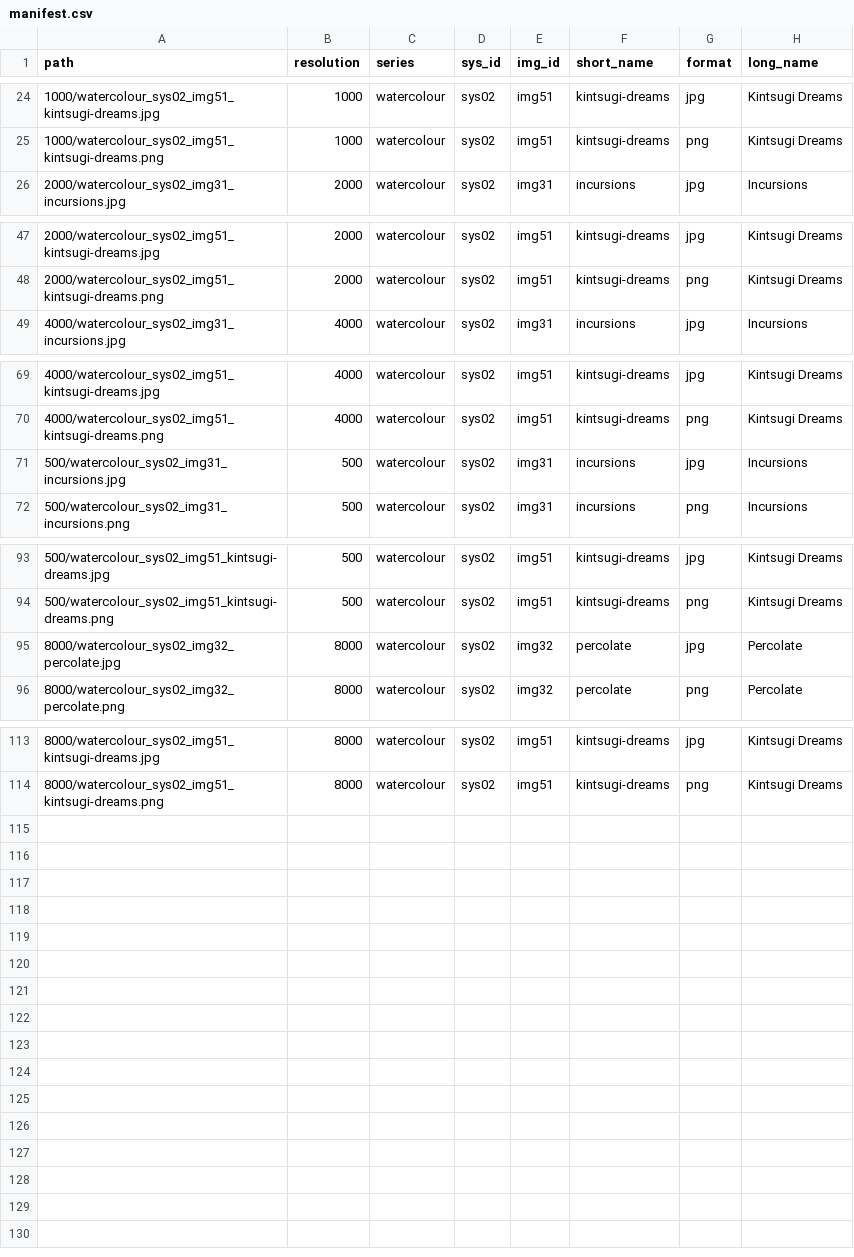
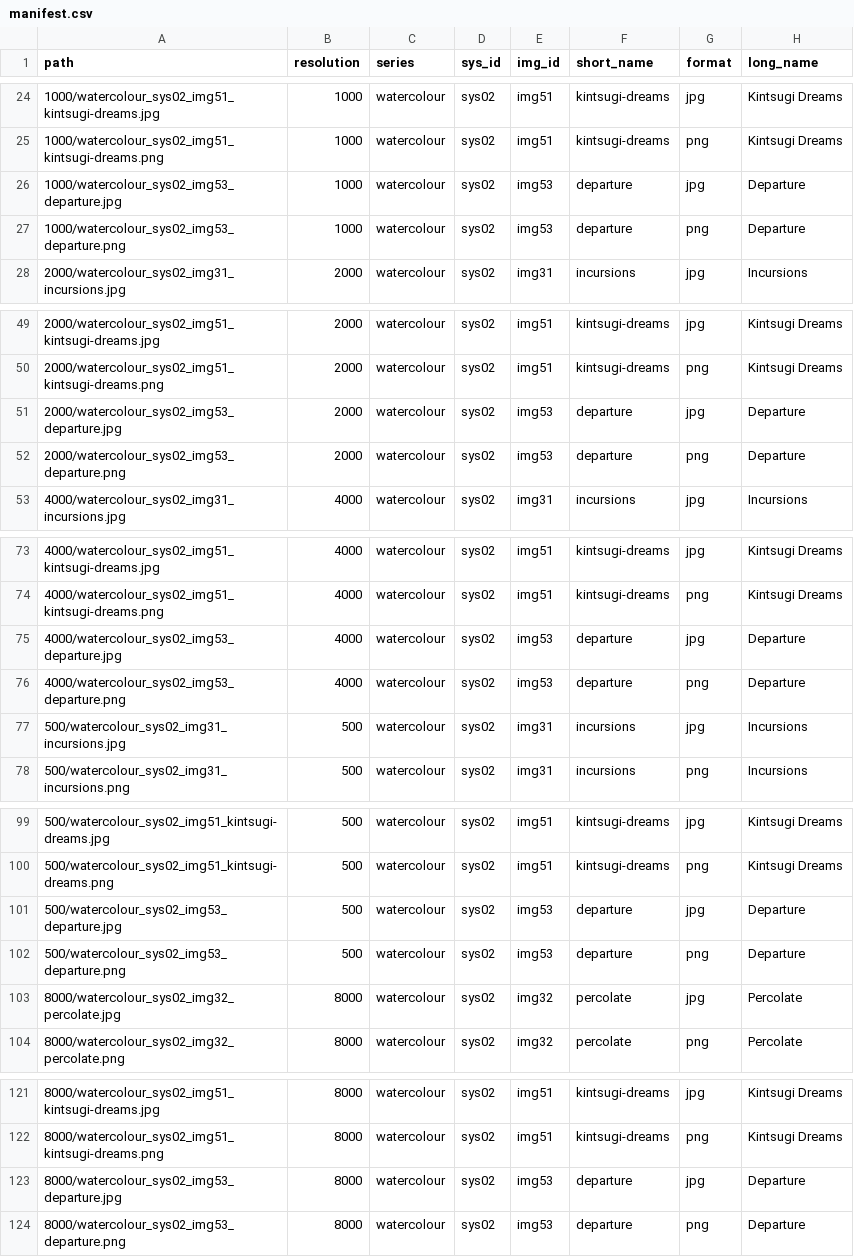
Before and after one commit to djnavarro/series-water-colours, a CSV file: docs/manifest.csv, drawn as a sheet; only a part is shown, gaps mark what is left out; the diff names each change by its address in the sheet, - before the commit and + after, or states it on an @@ line.

Commit message:
adds departure

```diff
--- a/docs/manifest.csv
+++ b/docs/manifest.csv
+row 26: 1000/watercolour_sys02_img53_departure.jpg | 1000 | watercolour | sys02 | img53 | departure | jpg | Departure
+row 27: 1000/watercolour_sys02_img53_departure.png | 1000 | watercolour | sys02 | img53 | departure | png | Departure
+row 51: 2000/watercolour_sys02_img53_departure.jpg | 2000 | watercolour | sys02 | img53 | departure | jpg | Departure
+row 52: 2000/watercolour_sys02_img53_departure.png | 2000 | watercolour | sys02 | img53 | departure | png | Departure
+row 75: 4000/watercolour_sys02_img53_departure.jpg | 4000 | watercolour | sys02 | img53 | departure | jpg | Departure
+row 76: 4000/watercolour_sys02_img53_departure.png | 4000 | watercolour | sys02 | img53 | departure | png | Departure
+row 101: 500/watercolour_sys02_img53_departure.jpg | 500 | watercolour | sys02 | img53 | departure | jpg | Departure
+row 102: 500/watercolour_sys02_img53_departure.png | 500 | watercolour | sys02 | img53 | departure | png | Departure
+row 123: 8000/watercolour_sys02_img53_departure.jpg | 8000 | watercolour | sys02 | img53 | departure | jpg | Departure
+row 124: 8000/watercolour_sys02_img53_departure.png | 8000 | watercolour | sys02 | img53 | departure | png | Departure
```
Also changed, not shown: 11 other files.
